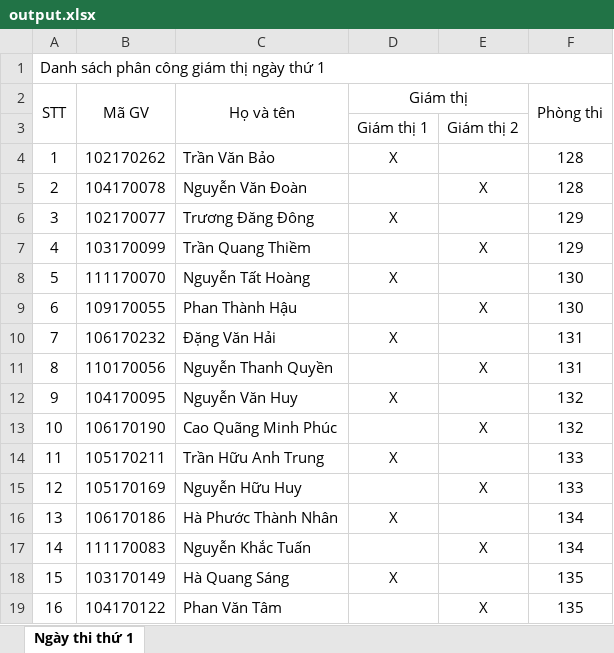
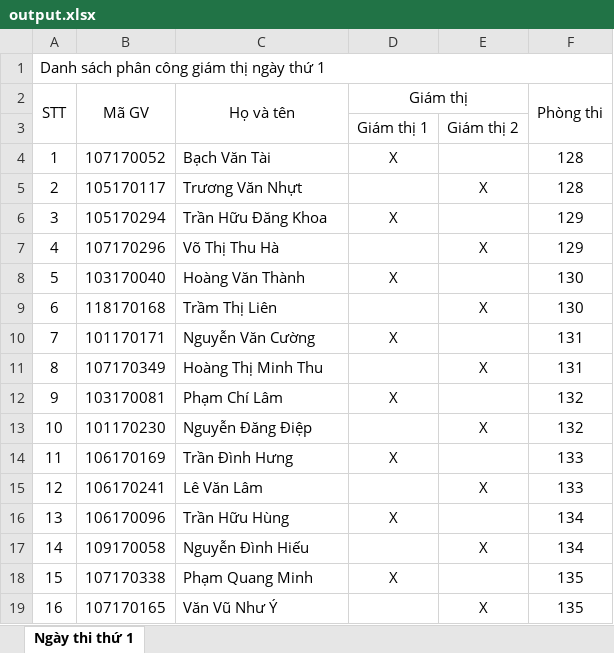
Before and after one commit to pmdung2711/TH-LTM4, an Excel workbook: LTM/Server/ServerStorage/Output/output.xlsx, sheet Ngày thi thứ 1, drawn as a sheet; only a part is shown; values as stored, in another font and other column widths than the file's, no borders; the diff covers the shown part only; the diff names each change by its address in the sheet, - before the commit and + after, or states it on an @@ line.

```diff
--- a/LTM/Server/ServerStorage/Output/output.xlsx (sheet Ngày thi thứ 1)
+++ b/LTM/Server/ServerStorage/Output/output.xlsx (sheet Ngày thi thứ 1)
-B4 (Mã GV): 102170262
+B4 (Mã GV): 107170052
-C4 (Họ và tên): Trần Văn Bảo
+C4 (Họ và tên): Bạch Văn Tài
-B5 (Mã GV): 104170078
+B5 (Mã GV): 105170117
-C5 (Họ và tên): Nguyễn Văn Đoàn
+C5 (Họ và tên): Trương Văn Nhựt
-B6 (Mã GV): 102170077
+B6 (Mã GV): 105170294
-C6 (Họ và tên): Trương Đăng Đông
+C6 (Họ và tên): Trần Hữu Đăng Khoa
-B7 (Mã GV): 103170099
+B7 (Mã GV): 107170296
-C7 (Họ và tên): Trần Quang Thiềm
+C7 (Họ và tên): Võ Thị Thu Hà
-B8 (Mã GV): 111170070
+B8 (Mã GV): 103170040
-C8 (Họ và tên): Nguyễn Tất Hoàng
+C8 (Họ và tên): Hoàng Văn Thành
-B9 (Mã GV): 109170055
+B9 (Mã GV): 118170168
-C9 (Họ và tên): Phan Thành Hậu
+C9 (Họ và tên): Trầm Thị Liên
-B10 (Mã GV): 106170232
+B10 (Mã GV): 101170171
-C10 (Họ và tên): Đặng Văn Hải
+C10 (Họ và tên): Nguyễn Văn Cường
-B11 (Mã GV): 110170056
+B11 (Mã GV): 107170349
-C11 (Họ và tên): Nguyễn Thanh Quyền
+C11 (Họ và tên): Hoàng Thị Minh Thu
-B12 (Mã GV): 104170095
+B12 (Mã GV): 103170081
-C12 (Họ và tên): Nguyễn Văn Huy
+C12 (Họ và tên): Phạm Chí Lâm
-B13 (Mã GV): 106170190
+B13 (Mã GV): 101170230
-C13 (Họ và tên): Cao Quãng Minh Phúc
+C13 (Họ và tên): Nguyễn Đăng Điệp
-B14 (Mã GV): 105170211
+B14 (Mã GV): 106170169
-C14 (Họ và tên): Trần Hữu Anh Trung
+C14 (Họ và tên): Trần Đình Hưng
-B15 (Mã GV): 105170169
+B15 (Mã GV): 106170241
-C15 (Họ và tên): Nguyễn Hữu Huy
+C15 (Họ và tên): Lê Văn Lâm
-B16 (Mã GV): 106170186
+B16 (Mã GV): 106170096
-C16 (Họ và tên): Hà Phước Thành Nhân
+C16 (Họ và tên): Trần Hữu Hùng
-B17 (Mã GV): 111170083
+B17 (Mã GV): 109170058
-C17 (Họ và tên): Nguyễn Khắc Tuấn
+C17 (Họ và tên): Nguyễn Đình Hiếu
-B18 (Mã GV): 103170149
+B18 (Mã GV): 107170338
-C18 (Họ và tên): Hà Quang Sáng
+C18 (Họ và tên): Phạm Quang Minh
-B19 (Mã GV): 104170122
+B19 (Mã GV): 107170165
-C19 (Họ và tên): Phan Văn Tâm
+C19 (Họ và tên): Văn Vũ Như Ý
```
Also changed, not shown: 1914 edited cells elsewhere in this sheet, LTM/Client/DANHSACHGIAMSAT.XLSX, LTM/Client/DANHSACHPHANCONG.XLSX, 6 other files.
